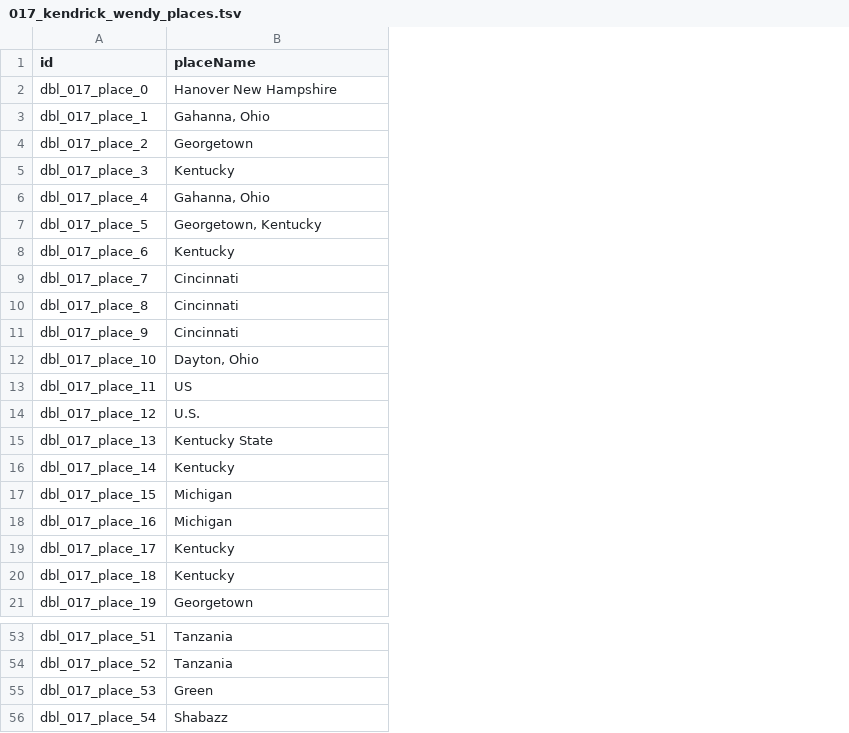
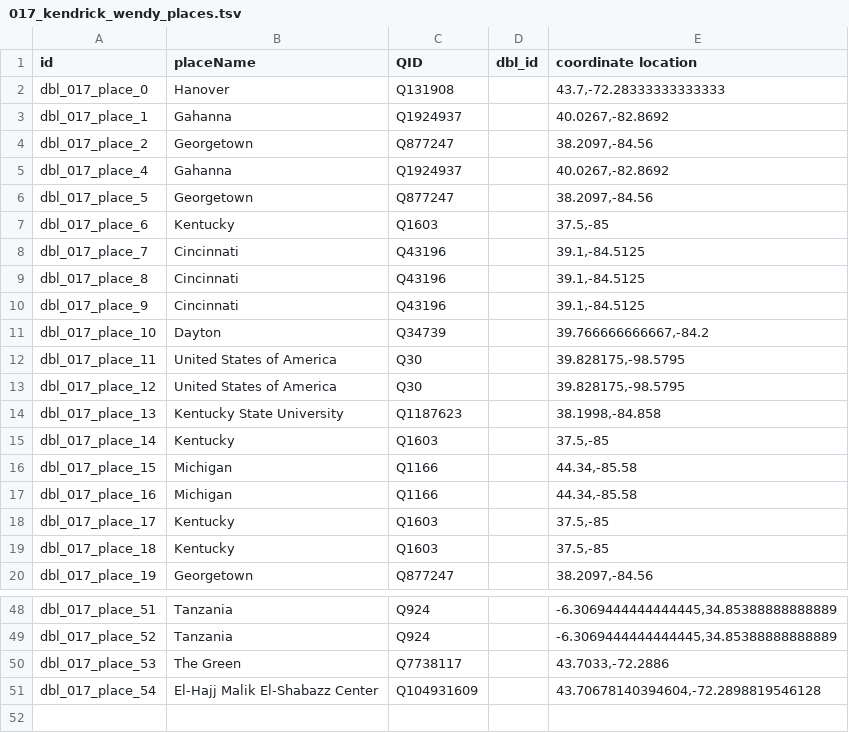
Before and after one commit to Dartmouth-Digital-History-Initiative/DBL-Encoding, a TSV file: tsv/017_kendrick_wendy_places.tsv, drawn as a sheet; only a part is shown, gaps mark what is left out; removed rows and columns are numbered as before the commit, all else as after; the diff covers the shown part only; the diff names each change by its address in the sheet, - before the commit and + after, or states it on an @@ line.

Commit message:
Update 017_kendrick_wendy_places.tsv

```diff
--- a/tsv/017_kendrick_wendy_places.tsv
+++ b/tsv/017_kendrick_wendy_places.tsv
+column C (QID), rows 2-20: Q131908 | Q1924937 | Q877247 | Q1924937 | Q877247 | Q1603 | Q43196 | Q43196 | Q43196 | Q34739 | Q30 | Q30 | Q1187623 | Q1603 | Q1166 | Q1166 | Q1603 | Q1603 | Q877247; rows 48-51: Q924 | Q924 | Q7738117 | Q104931609
+column D (dbl_id), empty
+column E (coordinate location), rows 2-20: 43.7,-72.28333333333333 | 40.0267,-82.8692 | 38.2097,-84.56 | 40.0267,-82.8692 | 38.2097,-84.56 | 37.5,-85 | 39.1,-84.5125 | 39.1,-84.5125 | 39.1,-84.5125 | 39.766666666667,-84.2 | 39.828175,-98.5795 | 39.828175,-98.5795 | 38.1998,-84.858 | 37.5,-85 | 44.34,-85.58 | 44.34,-85.58 | 37.5,-85 | 37.5,-85 | 38.2097,-84.56; rows 48-51: -6.3069444444444445,34.85388888888889 | -6.3069444444444445,34.85388888888889 | 43.7033,-72.2886 | 43.70678140394604,-72.2898819546128
-B2 (placeName): Hanover New Hampshire
+B2 (placeName): Hanover
-B3 (placeName): Gahanna, Ohio
+B3 (placeName): Gahanna
-row 5: dbl_017_place_3 | Kentucky
-B5 (placeName): Gahanna, Ohio
+B5 (placeName): Gahanna
-B6 (placeName): Georgetown, Kentucky
+B6 (placeName): Georgetown
-B11 (placeName): Dayton, Ohio
+B11 (placeName): Dayton
-B12 (placeName): US
+B12 (placeName): United States of America
-B13 (placeName): U.S.
+B13 (placeName): United States of America
-B14 (placeName): Kentucky State
+B14 (placeName): Kentucky State University
-B50 (placeName): Green
+B50 (placeName): The Green
-B51 (placeName): Shabazz
+B51 (placeName): El-Hajj Malik El-Shabazz Center
```
Also changed, not shown: 4 removed rows and 4 edited cells elsewhere in this file.
